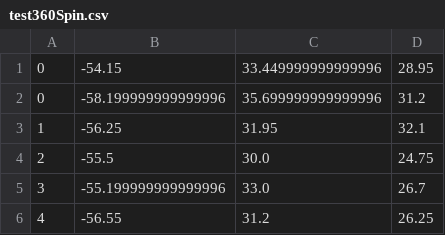
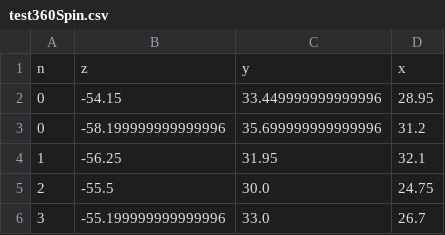
Before and after one commit to hartley-j/pi2go-autonomous-parking, a CSV file: test360Spin.csv, drawn as a sheet; only a part is shown; the shorter side is filled out with more unchanged rows; the diff names each change by its address in the sheet, - before the commit and + after, or states it on an @@ line.

```diff
--- a/test360Spin.csv
+++ b/test360Spin.csv
+row 1: n | z | y | x
```
Also changed, not shown: 2 other files.
